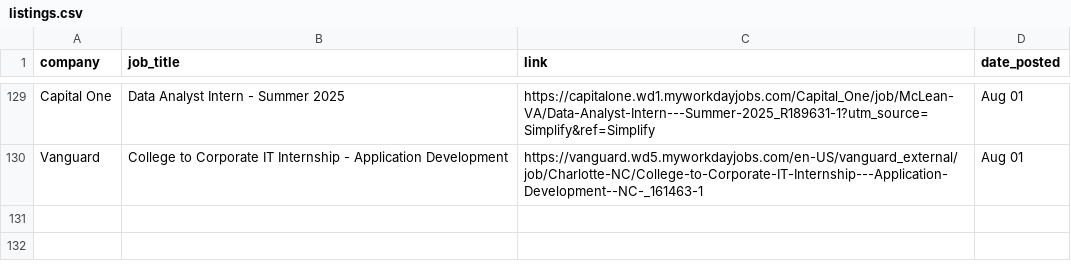
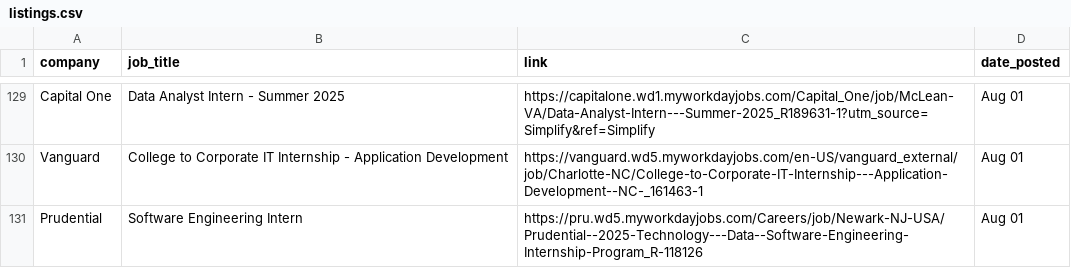
Before and after one commit to dannydxu1/job-monitor, a CSV file: listings.csv, drawn as a sheet; only a part is shown, gaps mark what is left out.

Commit message:
Append new job listings

```diff
--- a/listings.csv
+++ b/listings.csv
@@ -130 +130,2 @@ Capital One,Data Analyst Intern - Summer 2025,https://capitalone.wd1.myworkdayjo
 Vanguard,College to Corporate IT Internship - Application Development ,https://vanguard.wd5.myworkdayjobs.com/en-US/vanguard_external/job/Charlotte-NC/College-to-Corporate-IT-Internship---Application-Development--NC-_161463-1,Aug 01
+Prudential,Software Engineering Intern,https://pru.wd5.myworkdayjobs.com/Careers/job/Newark-NJ-USA/Prudential--2025-Technology---Data--Software-Engineering-Internship-Program_R-118126,Aug 01
```
